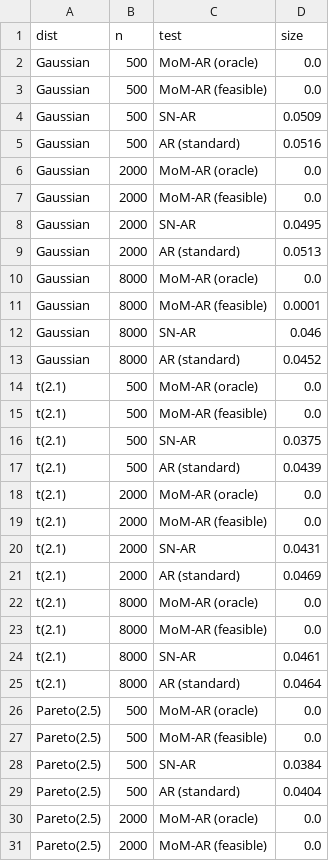
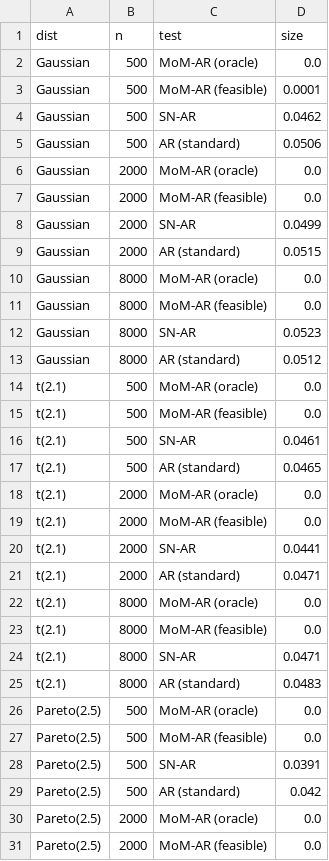
Before and after one commit to DvSM-git/Master-Thesis, a CSV file: Paper/images/graphs/i1_size.csv, drawn as a sheet; only a part is shown; the diff covers the shown part only.

```diff
--- a/Paper/images/graphs/i1_size.csv
+++ b/Paper/images/graphs/i1_size.csv
@@ -2,29 +2,29 @@ dist,n,test,size
 Gaussian,500,MoM-AR (oracle),0.0
-Gaussian,500,MoM-AR (feasible),0.0
-Gaussian,500,SN-AR,0.0509
-Gaussian,500,AR (standard),0.0516
+Gaussian,500,MoM-AR (feasible),0.0001
+Gaussian,500,SN-AR,0.0462
+Gaussian,500,AR (standard),0.0506
 Gaussian,2000,MoM-AR (oracle),0.0
 Gaussian,2000,MoM-AR (feasible),0.0
-Gaussian,2000,SN-AR,0.0495
-Gaussian,2000,AR (standard),0.0513
+Gaussian,2000,SN-AR,0.0499
+Gaussian,2000,AR (standard),0.0515
 Gaussian,8000,MoM-AR (oracle),0.0
-Gaussian,8000,MoM-AR (feasible),0.0001
-Gaussian,8000,SN-AR,0.046
-Gaussian,8000,AR (standard),0.0452
+Gaussian,8000,MoM-AR (feasible),0.0
+Gaussian,8000,SN-AR,0.0523
+Gaussian,8000,AR (standard),0.0512
 t(2.1),500,MoM-AR (oracle),0.0
 t(2.1),500,MoM-AR (feasible),0.0
-t(2.1),500,SN-AR,0.0375
-t(2.1),500,AR (standard),0.0439
+t(2.1),500,SN-AR,0.0461
+t(2.1),500,AR (standard),0.0465
 t(2.1),2000,MoM-AR (oracle),0.0
 t(2.1),2000,MoM-AR (feasible),0.0
-t(2.1),2000,SN-AR,0.0431
-t(2.1),2000,AR (standard),0.0469
+t(2.1),2000,SN-AR,0.0441
+t(2.1),2000,AR (standard),0.0471
 t(2.1),8000,MoM-AR (oracle),0.0
 t(2.1),8000,MoM-AR (feasible),0.0
-t(2.1),8000,SN-AR,0.0461
-t(2.1),8000,AR (standard),0.0464
+t(2.1),8000,SN-AR,0.0471
+t(2.1),8000,AR (standard),0.0483
 Pareto(2.5),500,MoM-AR (oracle),0.0
 Pareto(2.5),500,MoM-AR (feasible),0.0
-Pareto(2.5),500,SN-AR,0.0384
-Pareto(2.5),500,AR (standard),0.0404
+Pareto(2.5),500,SN-AR,0.0391
+Pareto(2.5),500,AR (standard),0.042
 Pareto(2.5),2000,MoM-AR (oracle),0.0
```
Also changed, not shown: 5 edited cells elsewhere in this file, Paper/images/graphs/e1_e2_summary.csv, Paper/images/graphs/e2b_quantiles.csv, 42 other files.
